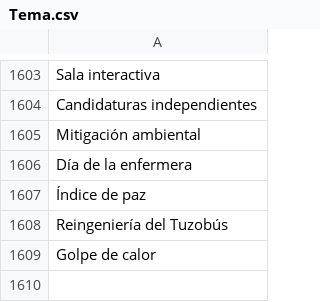
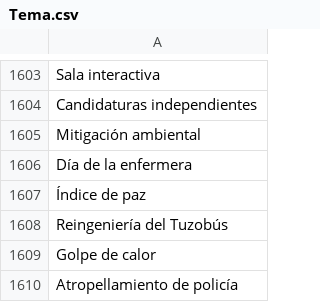
Before and after one commit to thelonious9/captura-portadas, a CSV file: Tema.csv, drawn as a sheet; only a part is shown, gaps mark what is left out; the diff names each change by its address in the sheet, - before the commit and + after, or states it on an @@ line.

Commit message:
Atropellamiento de policía

```diff
--- a/Tema.csv
+++ b/Tema.csv
+row 1610: Atropellamiento de policía
```
